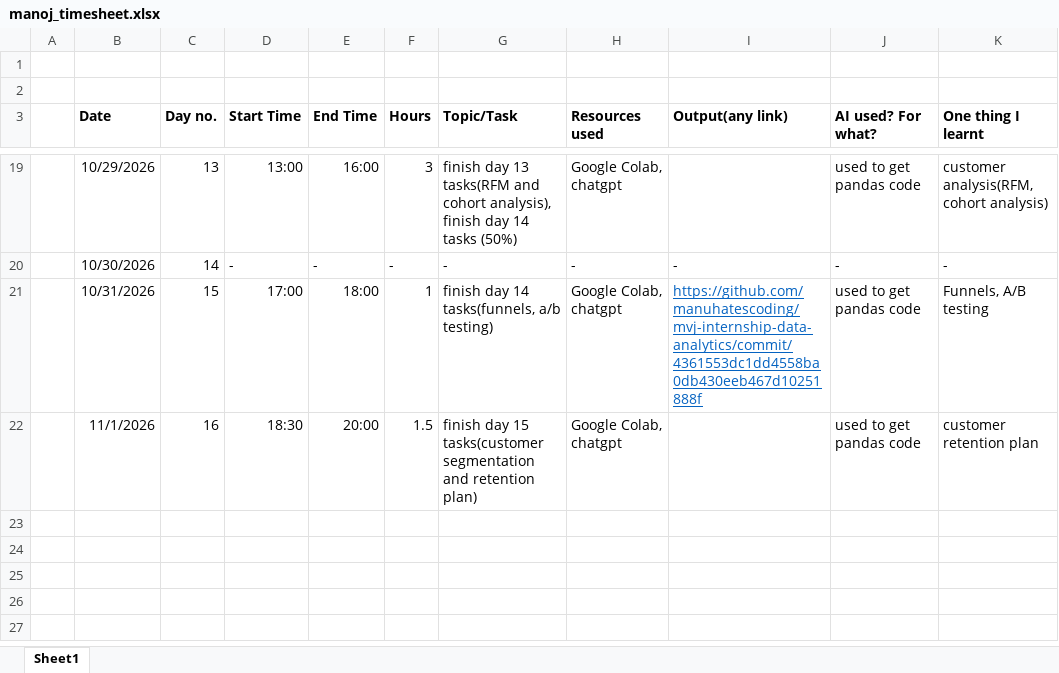
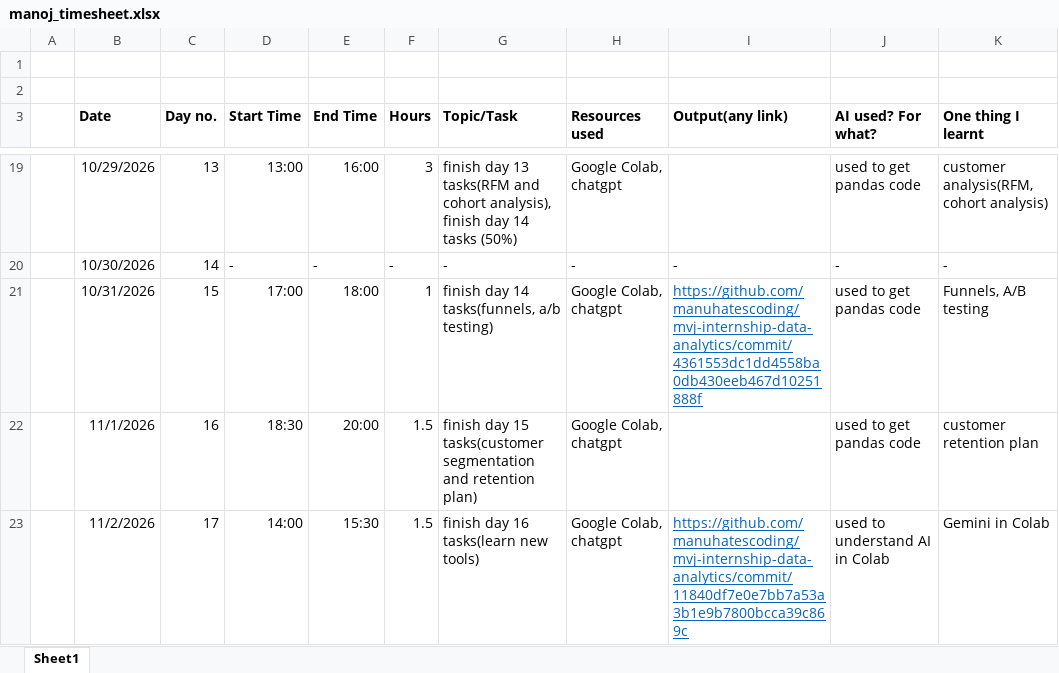
Before and after one commit to manuhatescoding/mvj-internship-data-analytics, an Excel workbook: timesheet/manoj_timesheet.xlsx, sheet Sheet1, drawn as a sheet; only a part is shown, gaps mark what is left out; values as stored, in another font and other column widths than the file's, no borders; the diff names each change by its address in the sheet, - before the commit and + after, or states it on an @@ line.

Commit message:
Upload day 17 tasks.

```diff
--- a/timesheet/manoj_timesheet.xlsx (sheet Sheet1)
+++ b/timesheet/manoj_timesheet.xlsx (sheet Sheet1)
+row 23:  | 11/2/2026 | 17 | 14:00 | 15:30 | 1.5 | finish day 16 tasks(learn new tools) | Google Colab, chatgpt | https://github.com/manuhatescoding/mvj-internship-data-analytics/commit/11840df7e0e7bb7a53a3b1e9b7800bcca39c869c | used to understand AI in Colab | Gemini in Colab
```
Also changed, not shown: 9 other files.
